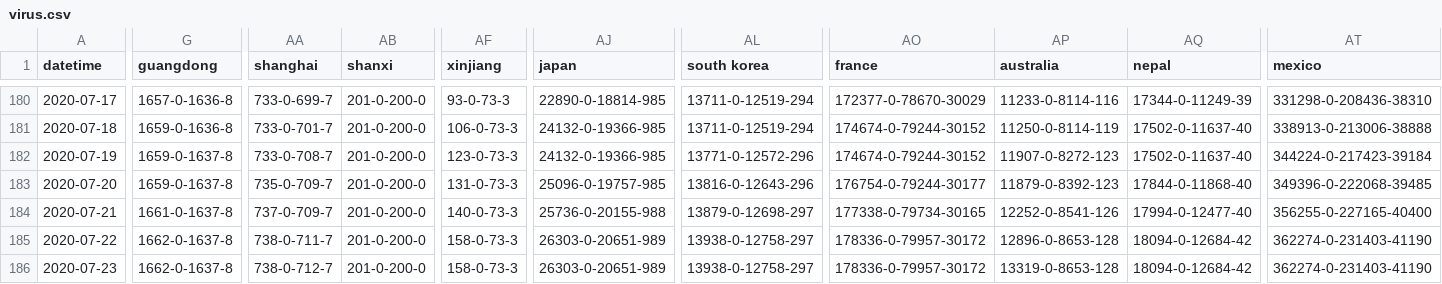
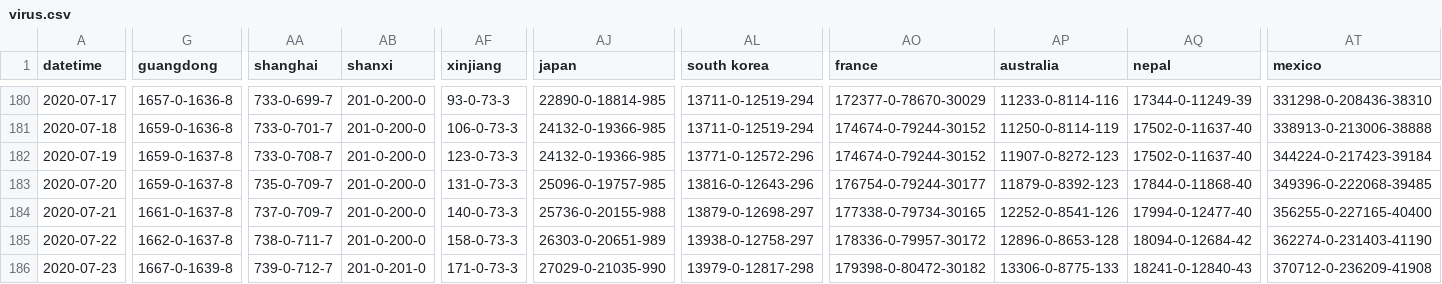
Before and after one commit to mikeyhodl/mikeyhodl.github.io, a CSV file: covid-19/assets/virus.csv, drawn as a sheet; only a part is shown, gaps mark what is left out; the diff covers the shown part only; the diff names each change by its address in the sheet, - before the commit and + after, or states it on an @@ line.

```diff
--- a/covid-19/assets/virus.csv
+++ b/covid-19/assets/virus.csv
-G186 (guangdong): 1662-0-1637-8
+G186 (guangdong): 1667-0-1639-8
-AA186 (shanghai): 738-0-712-7
+AA186 (shanghai): 739-0-712-7
-AB186 (shanxi): 201-0-200-0
+AB186 (shanxi): 201-0-201-0
-AF186 (xinjiang): 158-0-73-3
+AF186 (xinjiang): 171-0-73-3
-AJ186 (japan): 26303-0-20651-989
+AJ186 (japan): 27029-0-21035-990
-AL186 (south korea): 13938-0-12758-297
+AL186 (south korea): 13979-0-12817-298
-AO186 (france): 178336-0-79957-30172
+AO186 (france): 179398-0-80472-30182
-AP186 (australia): 13319-0-8653-128
+AP186 (australia): 13306-0-8775-133
-AQ186 (nepal): 18094-0-12684-42
+AQ186 (nepal): 18241-0-12840-43
-AT186 (mexico): 362274-0-231403-41190
+AT186 (mexico): 370712-0-236209-41908
```
Also changed, not shown: 83 edited cells elsewhere in this file, 3 other files.
